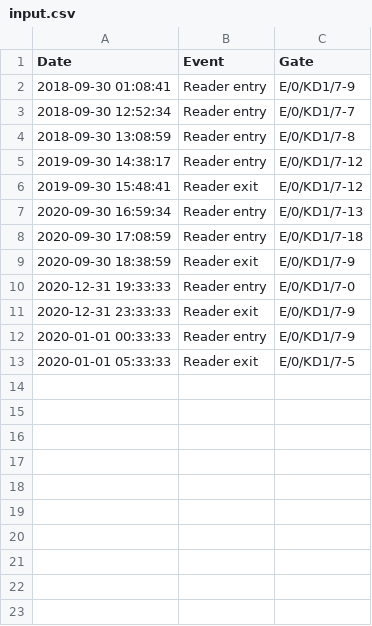
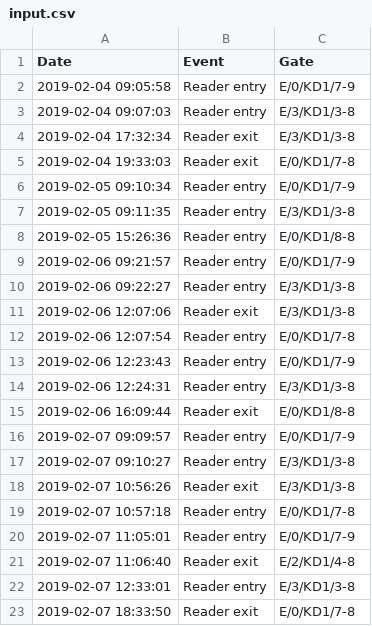
Before and after one commit to wszlosek/Solarwinds-task, a CSV file: input.csv, drawn as a sheet.

```diff
--- a/input.csv
+++ b/input.csv
@@ -1,13 +1,23 @@
 Date;Event;Gate
-2018-09-30 01:08:41   ;Reader entry;E/0/KD1/7-9
-2018-09-30 12:52:34  ;Reader entry;E/0/KD1/7-7
-2018-09-30 13:08:59     ;Reader entry;E/0/KD1/7-8
-2019-09-30 14:38:17;Reader entry;E/0/KD1/7-12
-2019-09-30 15:48:41;Reader exit;E/0/KD1/7-12
-2020-09-30 16:59:34  ;Reader entry;E/0/KD1/7-13
-2020-09-30 17:08:59  ;Reader entry;E/0/KD1/7-18
-2020-09-30 18:38:59  ;Reader exit;E/0/KD1/7-9
-2020-12-31 19:33:33  ;Reader entry;E/0/KD1/7-0
-2020-12-31 23:33:33  ;Reader exit;E/0/KD1/7-9
-2020-01-01 00:33:33;Reader entry;E/0/KD1/7-9
-2020-01-01 05:33:33  ;Reader exit;E/0/KD1/7-5
+2019-02-04 09:05:58 ;Reader entry;E/0/KD1/7-9
+2019-02-04 09:07:03 ;Reader entry;E/3/KD1/3-8
+2019-02-04 17:32:34 ;Reader exit;E/3/KD1/3-8
+2019-02-04 19:33:03 ;Reader exit;E/0/KD1/7-8
+2019-02-05 09:10:34 ;Reader entry;E/0/KD1/7-9
+2019-02-05 09:11:35 ;Reader entry;E/3/KD1/3-8
+2019-02-05 15:26:36 ;Reader entry;E/0/KD1/8-8
+2019-02-06 09:21:57 ;Reader entry;E/0/KD1/7-9
+2019-02-06 09:22:27 ;Reader entry;E/3/KD1/3-8
+2019-02-06 12:07:06 ;Reader exit;E/3/KD1/3-8
+2019-02-06 12:07:54 ;Reader entry;E/0/KD1/7-8
+2019-02-06 12:23:43 ;Reader entry;E/0/KD1/7-9
+2019-02-06 12:24:31 ;Reader entry;E/3/KD1/3-8
+2019-02-06 16:09:44 ;Reader exit;E/0/KD1/8-8
+2019-02-07 09:09:57 ;Reader entry;E/0/KD1/7-9
+2019-02-07 09:10:27 ;Reader entry;E/3/KD1/3-8
+2019-02-07 10:56:26 ;Reader exit;E/3/KD1/3-8
+2019-02-07 10:57:18 ;Reader entry;E/0/KD1/7-8
+2019-02-07 11:05:01 ;Reader entry;E/0/KD1/7-9
+2019-02-07 11:06:40 ;Reader exit;E/2/KD1/4-8
+2019-02-07 12:33:01 ;Reader entry;E/3/KD1/3-8
+2019-02-07 18:33:50 ;Reader exit;E/0/KD1/7-8
```
Also changed, not shown: 1 other file.
